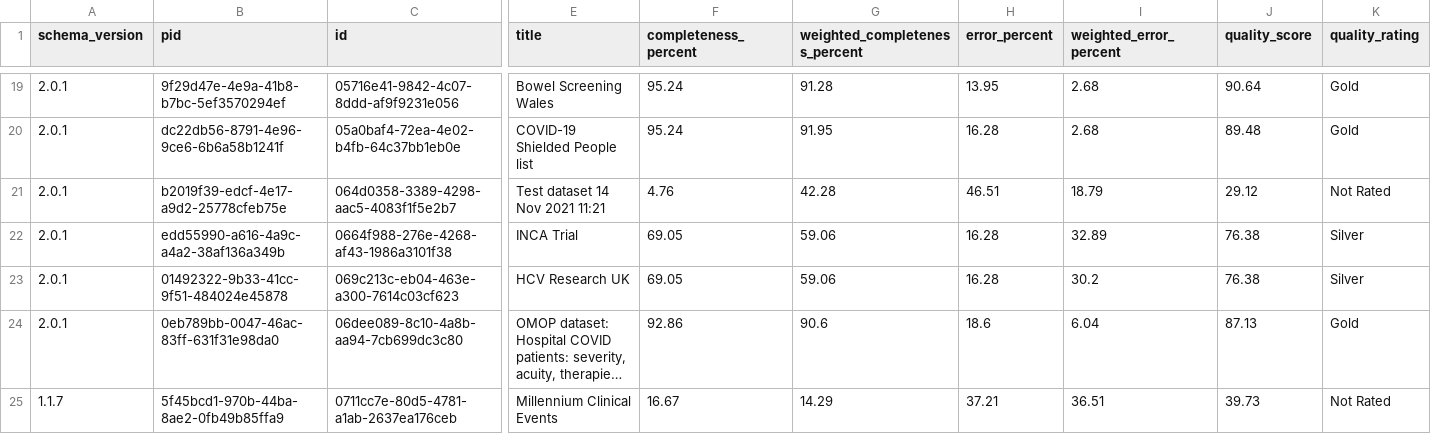
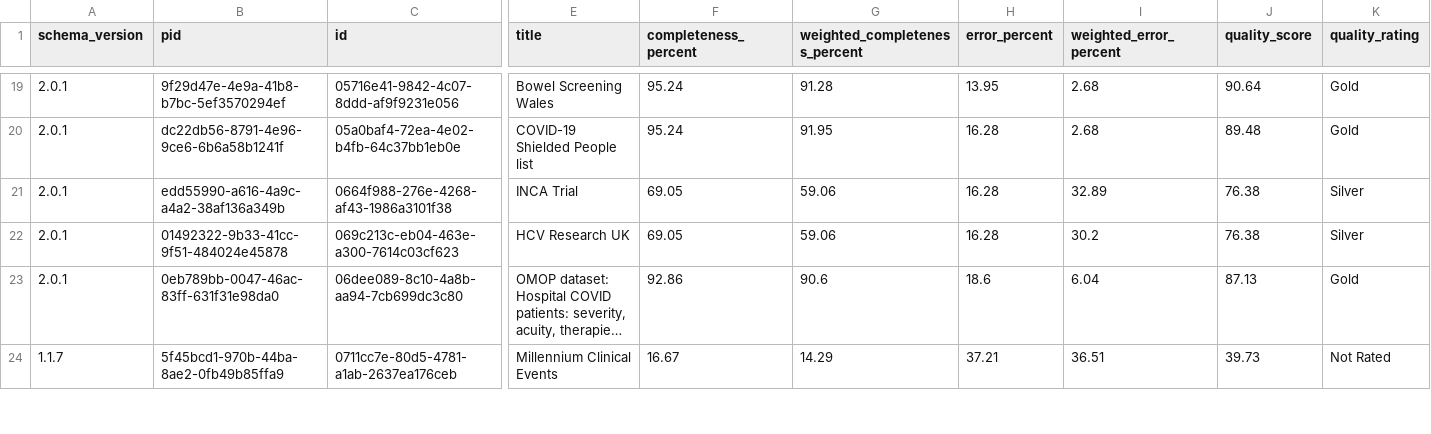
Before and after one commit to HDRUK/datasets, a CSV file: reports/metadata_quality.csv, drawn as a sheet; only a part is shown, gaps mark what is left out; long unchanged cells end in …; rows hold the shown columns only; the diff names each change by its address in the sheet, - before the commit and + after, or states it on an @@ line.

```diff
--- a/reports/metadata_quality.csv
+++ b/reports/metadata_quality.csv
-row 21: 2.0.1 | b2019f39-edcf-4e17-a9d2-25778cfeb75e | 064d0358-3389-4298-aac5-4083f1f5e2b7 | Test dataset 14 Nov 2021 11:21 | 4.76 | 42.28 | 46.51 | 18.79 | 29.12 | Not Rated
```
Also changed, not shown: reports/latest/metadata_quality.v2.csv, reports/v1.1.7/attribute_completeness.csv, 18 other files.
